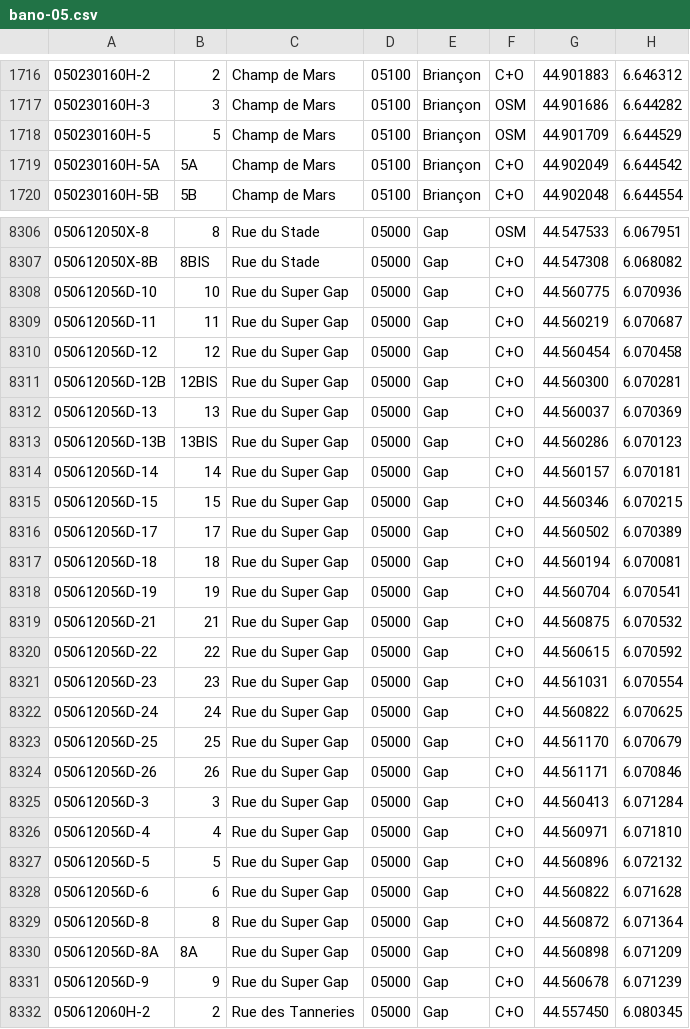
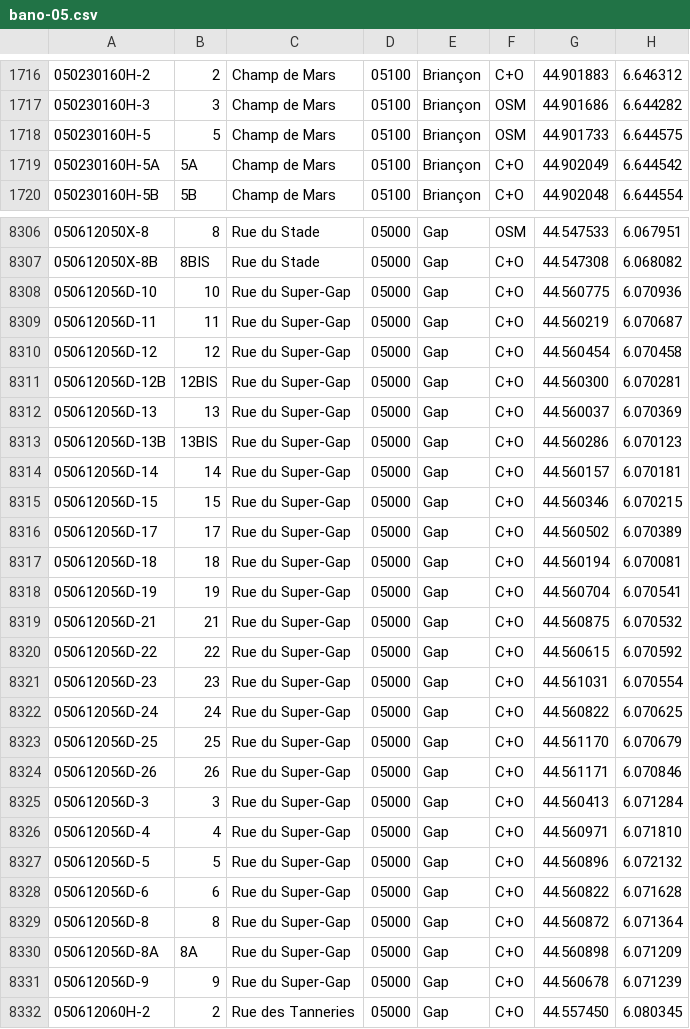
Before and after one commit to osm-fr/bano-data, a CSV file: bano-05.csv, drawn as a sheet; only a part is shown, gaps mark what is left out; the diff covers the shown part only.

```diff
--- a/bano-05.csv
+++ b/bano-05.csv
@@ -1717,3 +1717,3 @@
 050230160H-3,3,Champ de Mars,05100,Briançon,OSM,44.901686,6.644282
-050230160H-5,5,Champ de Mars,05100,Briançon,OSM,44.901709,6.644529
+050230160H-5,5,Champ de Mars,05100,Briançon,OSM,44.901733,6.644575
 050230160H-5A,5A,Champ de Mars,05100,Briançon,C+O,44.902049,6.644542
@@ -8307,26 +8307,26 @@
 050612050X-8B,8BIS,Rue du Stade,05000,Gap,C+O,44.547308,6.068082
-050612056D-10,10,Rue du Super Gap,05000,Gap,C+O,44.560775,6.070936
-050612056D-11,11,Rue du Super Gap,05000,Gap,C+O,44.560219,6.070687
-050612056D-12,12,Rue du Super Gap,05000,Gap,C+O,44.560454,6.070458
-050612056D-12B,12BIS,Rue du Super Gap,05000,Gap,C+O,44.560300,6.070281
-050612056D-13,13,Rue du Super Gap,05000,Gap,C+O,44.560037,6.070369
-050612056D-13B,13BIS,Rue du Super Gap,05000,Gap,C+O,44.560286,6.070123
-050612056D-14,14,Rue du Super Gap,05000,Gap,C+O,44.560157,6.070181
-050612056D-15,15,Rue du Super Gap,05000,Gap,C+O,44.560346,6.070215
-050612056D-17,17,Rue du Super Gap,05000,Gap,C+O,44.560502,6.070389
-050612056D-18,18,Rue du Super Gap,05000,Gap,C+O,44.560194,6.070081
-050612056D-19,19,Rue du Super Gap,05000,Gap,C+O,44.560704,6.070541
-050612056D-21,21,Rue du Super Gap,05000,Gap,C+O,44.560875,6.070532
-050612056D-22,22,Rue du Super Gap,05000,Gap,C+O,44.560615,6.070592
-050612056D-23,23,Rue du Super Gap,05000,Gap,C+O,44.561031,6.070554
-050612056D-24,24,Rue du Super Gap,05000,Gap,C+O,44.560822,6.070625
-050612056D-25,25,Rue du Super Gap,05000,Gap,C+O,44.561170,6.070679
-050612056D-26,26,Rue du Super Gap,05000,Gap,C+O,44.561171,6.070846
-050612056D-3,3,Rue du Super Gap,05000,Gap,C+O,44.560413,6.071284
-050612056D-4,4,Rue du Super Gap,05000,Gap,C+O,44.560971,6.071810
-050612056D-5,5,Rue du Super Gap,05000,Gap,C+O,44.560896,6.072132
-050612056D-6,6,Rue du Super Gap,05000,Gap,C+O,44.560822,6.071628
-050612056D-8,8,Rue du Super Gap,05000,Gap,C+O,44.560872,6.071364
-050612056D-8A,8A,Rue du Super Gap,05000,Gap,C+O,44.560898,6.071209
-050612056D-9,9,Rue du Super Gap,05000,Gap,C+O,44.560678,6.071239
+050612056D-10,10,Rue du Super-Gap,05000,Gap,C+O,44.560775,6.070936
+050612056D-11,11,Rue du Super-Gap,05000,Gap,C+O,44.560219,6.070687
+050612056D-12,12,Rue du Super-Gap,05000,Gap,C+O,44.560454,6.070458
+050612056D-12B,12BIS,Rue du Super-Gap,05000,Gap,C+O,44.560300,6.070281
+050612056D-13,13,Rue du Super-Gap,05000,Gap,C+O,44.560037,6.070369
+050612056D-13B,13BIS,Rue du Super-Gap,05000,Gap,C+O,44.560286,6.070123
+050612056D-14,14,Rue du Super-Gap,05000,Gap,C+O,44.560157,6.070181
+050612056D-15,15,Rue du Super-Gap,05000,Gap,C+O,44.560346,6.070215
+050612056D-17,17,Rue du Super-Gap,05000,Gap,C+O,44.560502,6.070389
+050612056D-18,18,Rue du Super-Gap,05000,Gap,C+O,44.560194,6.070081
+050612056D-19,19,Rue du Super-Gap,05000,Gap,C+O,44.560704,6.070541
+050612056D-21,21,Rue du Super-Gap,05000,Gap,C+O,44.560875,6.070532
+050612056D-22,22,Rue du Super-Gap,05000,Gap,C+O,44.560615,6.070592
+050612056D-23,23,Rue du Super-Gap,05000,Gap,C+O,44.561031,6.070554
+050612056D-24,24,Rue du Super-Gap,05000,Gap,C+O,44.560822,6.070625
+050612056D-25,25,Rue du Super-Gap,05000,Gap,C+O,44.561170,6.070679
+050612056D-26,26,Rue du Super-Gap,05000,Gap,C+O,44.561171,6.070846
+050612056D-3,3,Rue du Super-Gap,05000,Gap,C+O,44.560413,6.071284
+050612056D-4,4,Rue du Super-Gap,05000,Gap,C+O,44.560971,6.071810
+050612056D-5,5,Rue du Super-Gap,05000,Gap,C+O,44.560896,6.072132
+050612056D-6,6,Rue du Super-Gap,05000,Gap,C+O,44.560822,6.071628
+050612056D-8,8,Rue du Super-Gap,05000,Gap,C+O,44.560872,6.071364
+050612056D-8A,8A,Rue du Super-Gap,05000,Gap,C+O,44.560898,6.071209
+050612056D-9,9,Rue du Super-Gap,05000,Gap,C+O,44.560678,6.071239
 050612060H-2,2,Rue des Tanneries,05000,Gap,C+O,44.557450,6.080345
```
Also changed, not shown: 2 edited cells elsewhere in this file, 8 other files.
